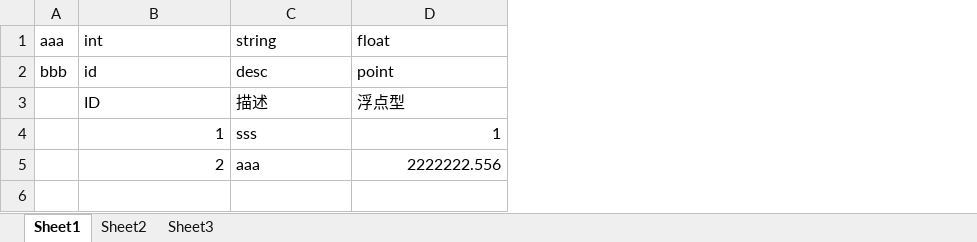
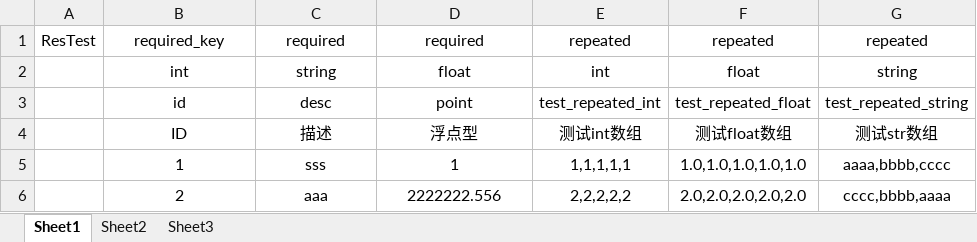
Before and after one commit to 353162889/FrameSync, an Excel workbook: tool/ExportExcelToXml/res/aaa.xlsx, sheet Sheet1, drawn as a sheet; values as stored, in another font and other column widths than the file's, no borders; removed rows and columns are numbered as before the commit, all else as after; the diff names each change by its address in the sheet, - before the commit and + after, or states it on an @@ line.

```diff
--- a/tool/ExportExcelToXml/res/aaa.xlsx (sheet Sheet1)
+++ b/tool/ExportExcelToXml/res/aaa.xlsx (sheet Sheet1)
-column A, rows 1-2: aaa | bbb
+column A, empty
+column E, rows 2-6: int | test_repeated_int | 测试int数组 | 1,1,1,1,1 | 2,2,2,2,2
+column F, rows 2-6: float | test_repeated_float | 测试float数组 | 1.0,1.0,1.0,1.0,1.0 | 2.0,2.0,2.0,2.0,2.0
+column G, rows 2-6: string | test_repeated_string | 测试str数组 | aaaa,bbbb,cccc | cccc,bbbb,aaaa
+row 1: ResTest | required_key | required | required | repeated | repeated | repeated
-B2:D4 alignment: left
+B2:D4 alignment: center
-B5:B6 alignment: right
+B5:B6 alignment: center
-C5:C6 alignment: left
+C5:C6 alignment: center
-D5:D6 alignment: right
+D5:D6 alignment: center
```
Also changed, not shown: tool/ExportExcelToXml/res/bbb.xlsx, 47 other files.
